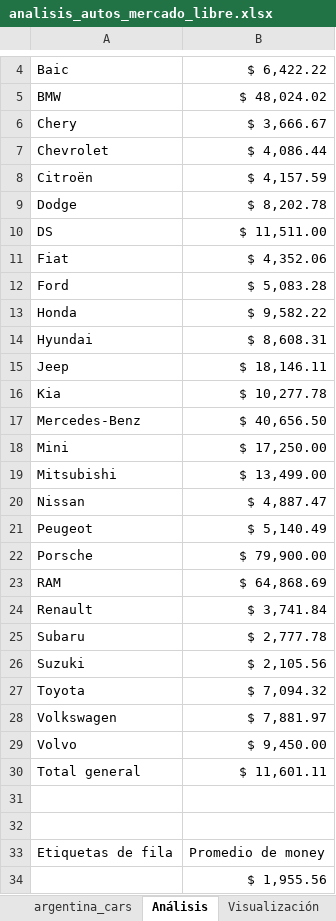
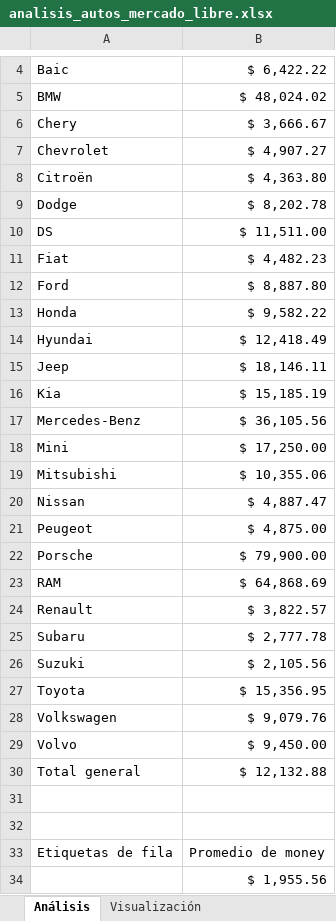
Before and after one commit to MateoBuena/Proyecto_de_Analisis_Autos_MercadoLibre, an Excel workbook: analisis_autos_mercado_libre.xlsx, sheet Análisis, drawn as a sheet; only a part is shown, gaps mark what is left out; values as stored, in another font and other column widths than the file's, no borders; charts and pictures not drawn; the diff covers the shown part only; the diff names each change by its address in the sheet, - before the commit and + after, or states it on an @@ line.

```diff
--- a/analisis_autos_mercado_libre.xlsx (sheet Análisis)
+++ b/analisis_autos_mercado_libre.xlsx (sheet Análisis)
-B7: $ 4,086.44
+B7: $ 4,907.27
-B8: $ 4,157.59
+B8: $ 4,363.80
-B11: $ 4,352.06
+B11: $ 4,482.23
-B12: $ 5,083.28
+B12: $ 8,887.80
-B14: $ 8,608.31
+B14: $ 12,418.49
-B16: $ 10,277.78
+B16: $ 15,185.19
-B17: $ 40,656.50
+B17: $ 36,105.56
-B19: $ 13,499.00
+B19: $ 10,355.06
-B21: $ 5,140.49
+B21: $ 4,875.00
-B24: $ 3,741.84
+B24: $ 3,822.57
-B27: $ 7,094.32
+B27: $ 15,356.95
-B28: $ 7,881.97
+B28: $ 9,079.76
-B30: $ 11,601.11
+B30: $ 12,132.88
```
Also changed, not shown: 5 added rows, 4 removed rows and 11 edited cells elsewhere in this sheet, other sheet tabs, charts or pictures.
